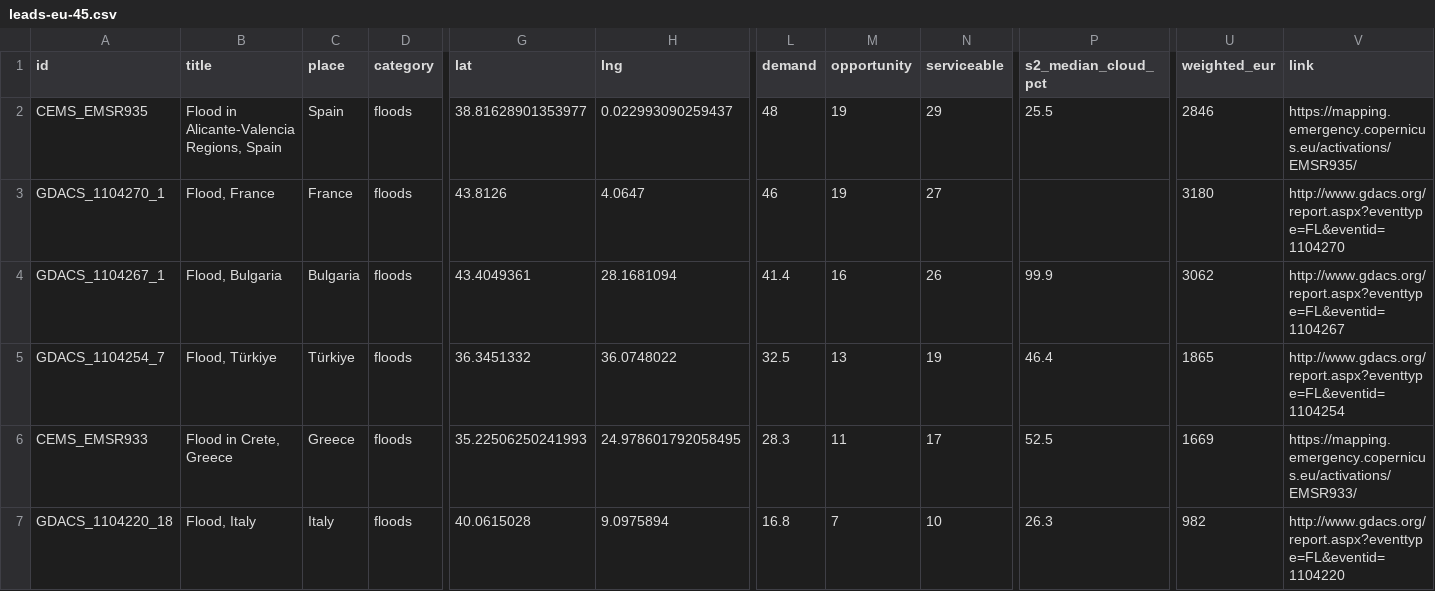
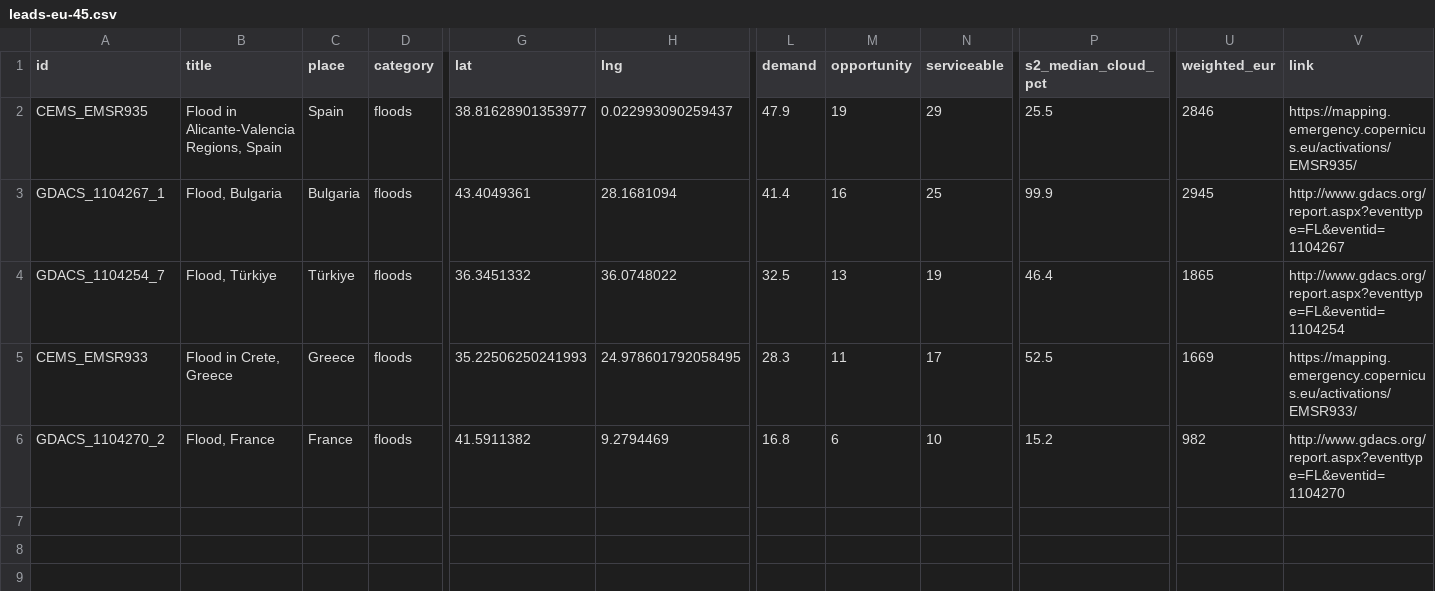
Before and after one commit to dchichorro/terrasignal, a CSV file: public/data/leads-eu-45.csv, drawn as a sheet; only a part is shown, gaps mark what is left out; removed rows and columns are numbered as before the commit, all else as after; rows hold the shown columns only; the diff names each change by its address in the sheet, - before the commit and + after, or states it on an @@ line.

```diff
--- a/public/data/leads-eu-45.csv
+++ b/public/data/leads-eu-45.csv
-L2 (demand): 48
+L2 (demand): 47.9
-row 3: GDACS_1104270_1 | Flood, France | France | floods | 43.8126 | 4.0647 | 46 | 19 | 27 |  | 3180 | http://www.gdacs.org/report.aspx?eventtype=FL&eventid=1104270
-N3 (serviceable): 26
+N3 (serviceable): 25
-U3 (weighted_eur): 3062
+U3 (weighted_eur): 2945
-A6 (id): GDACS_1104220_18
+A6 (id): GDACS_1104270_2
-B6 (title): Flood, Italy
+B6 (title): Flood, France
-C6 (place): Italy
+C6 (place): France
-G6 (lat): 40.0615028
+G6 (lat): 41.5911382
-H6 (lng): 9.0975894
+H6 (lng): 9.2794469
-M6 (opportunity): 7
+M6 (opportunity): 6
-P6 (s2_median_cloud_pct): 26.3
+P6 (s2_median_cloud_pct): 15.2
-V6 (link): http://www.gdacs.org/report.aspx?eventtype=FL&eventid=1104220
+V6 (link): http://www.gdacs.org/report.aspx?eventtype=FL&eventid=1104270
```
Also changed, not shown: public/data/leads-eu-30.csv, public/data/leads-global-30.csv, 11 other files.
